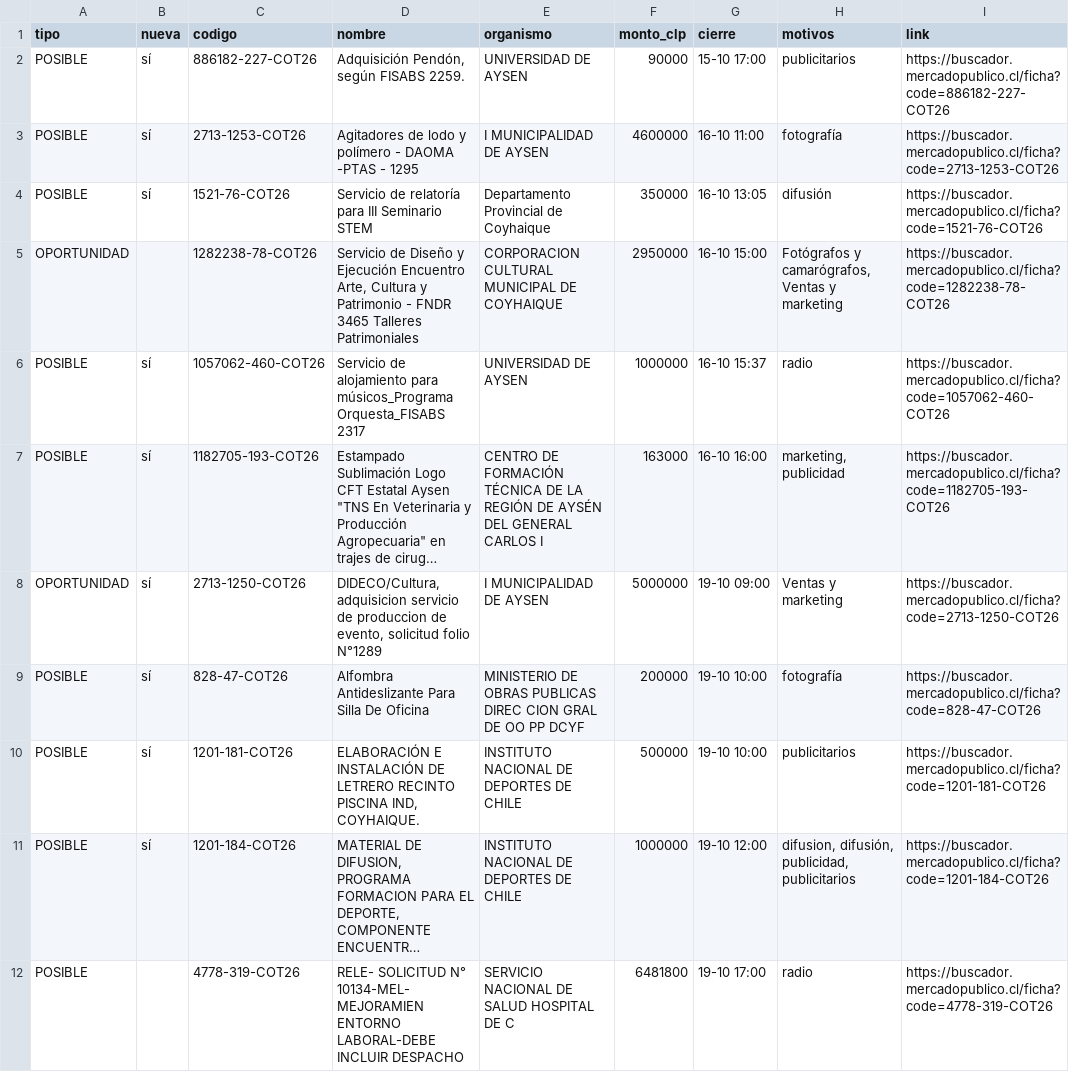
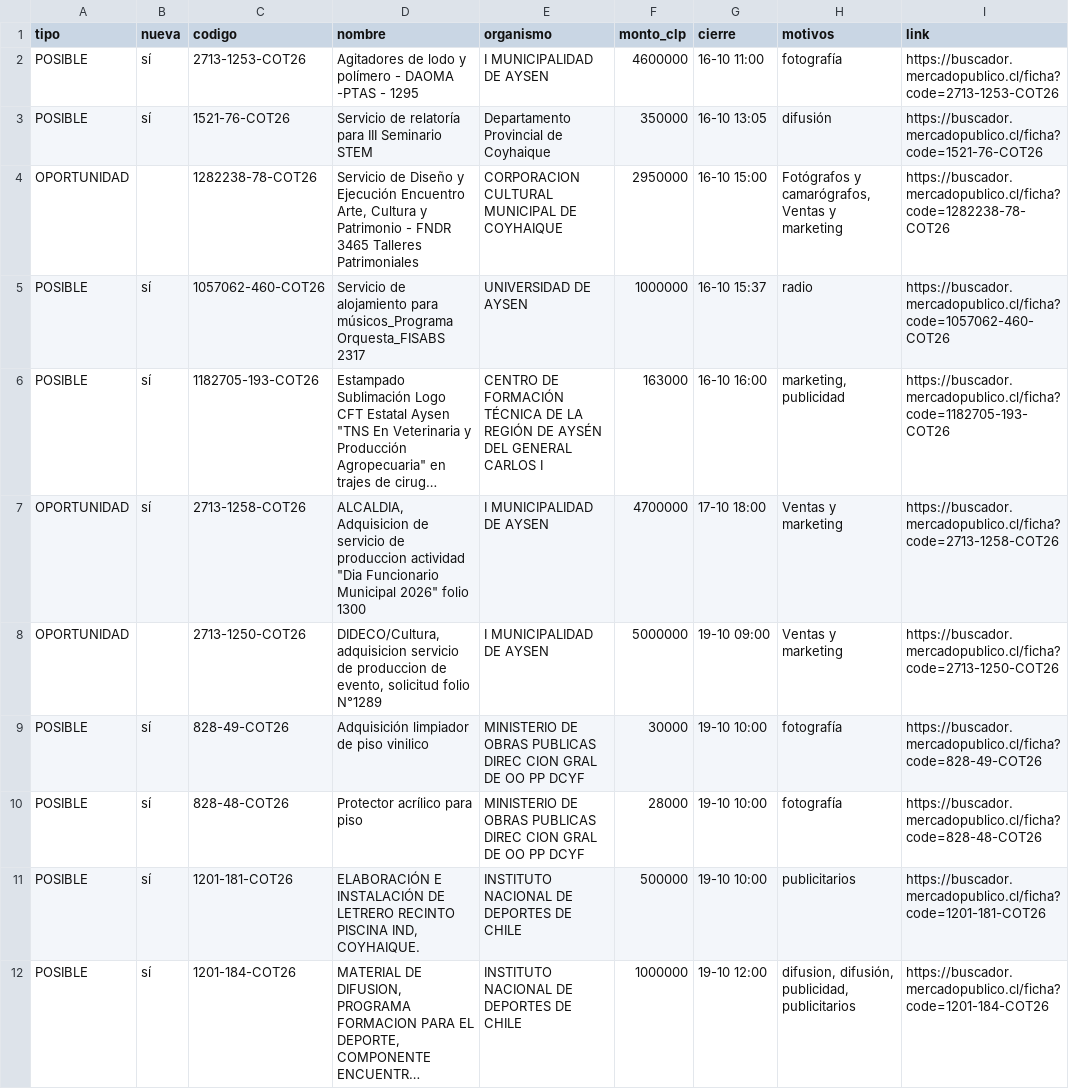
Before and after one commit to ricardoarevalo2/radar-aysen, a CSV file: docs/oportunidades.csv, drawn as a sheet; only a part is shown; the shorter side is filled out with more unchanged rows; long unchanged cells end in …; removed rows and columns are numbered as before the commit, all else as after; the diff names each change by its address in the sheet, - before the commit and + after, or states it on an @@ line.

```diff
--- a/docs/oportunidades.csv
+++ b/docs/oportunidades.csv
-row 2: POSIBLE | sí | 886182-227-COT26 | Adquisición Pendón, según FISABS 2259. | UNIVERSIDAD DE AYSEN | 90000 | 15-10 17:00 | publicitarios | https://buscador.mercadopublico.cl/ficha?code=886182-227-COT26
+row 7: OPORTUNIDAD | sí | 2713-1258-COT26 | ALCALDIA, Adquisicion de servicio de produccion actividad "Dia Funcionario Municipal 2026" folio 1300 | I MUNICIPALIDAD DE AYSEN | 4700000 | 17-10 18:00 | Ventas y marketing | https://buscador.mercadopublico.cl/ficha?code=2713-1258-COT26
-B8 (nueva): sí
+B8 (nueva): (empty)
-C9 (codigo): 828-47-COT26
+C9 (codigo): 828-49-COT26
-D9 (nombre): Alfombra Antideslizante Para Silla De Oficina
+D9 (nombre): Adquisición limpiador de piso vinilico
-F9 (monto_clp): 200000
+F9 (monto_clp): 30000
-I9 (link): https://buscador.mercadopublico.cl/ficha?code=828-47-COT26
+I9 (link): https://buscador.mercadopublico.cl/ficha?code=828-49-COT26
+row 10: POSIBLE | sí | 828-48-COT26 | Protector acrílico para piso | MINISTERIO DE OBRAS PUBLICAS DIREC CION GRAL DE OO PP DCYF | 28000 | 19-10 10:00 | fotografía | https://buscador.mercadopublico.cl/ficha?code=828-48-COT26
```
Also changed, not shown: docs/z-f3312e8e/oportunidades.csv, 8 other files.
